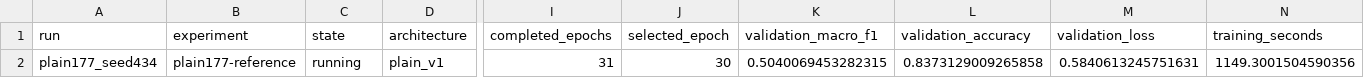
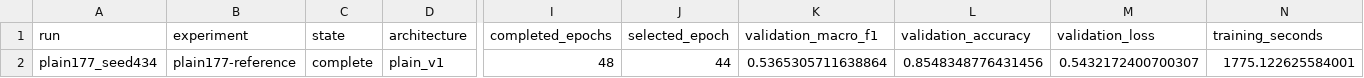
Before and after one commit to jacob-amey/ML-Final-Project, a CSV file: docs/experiments.csv, drawn as a sheet; only a part is shown, gaps mark what is left out; the diff names each change by its address in the sheet, - before the commit and + after, or states it on an @@ line.

Commit message:
train: record full-data reference and declare controlled imbalance experiment

```diff
--- a/docs/experiments.csv
+++ b/docs/experiments.csv
-C2 (state): running
+C2 (state): complete
-I2 (completed_epochs): 31
+I2 (completed_epochs): 48
-J2 (selected_epoch): 30
+J2 (selected_epoch): 44
-K2 (validation_macro_f1): 0.5040069453282315
+K2 (validation_macro_f1): 0.5365305711638864
-L2 (validation_accuracy): 0.8373129009265858
+L2 (validation_accuracy): 0.8548348776431456
-M2 (validation_loss): 0.5840613245751631
+M2 (validation_loss): 0.5432172400700307
-N2 (training_seconds): 1149.3001504590356
+N2 (training_seconds): 1775.122625584001
```
Also changed, not shown: 4 other files.
